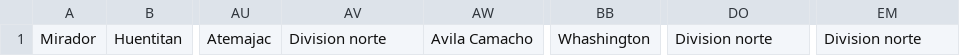
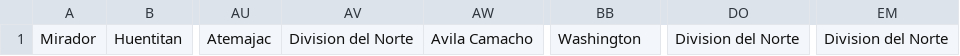
Before and after one commit to jorgi097/floyd-warshall, a CSV file: Nombres_Original.csv, drawn as a sheet; only a part is shown, gaps mark what is left out; the diff names each change by its address in the sheet, - before the commit and + after, or states it on an @@ line.

```diff
--- a/Nombres_Original.csv
+++ b/Nombres_Original.csv
-AV1: Division norte
+AV1: Division del Norte
-BB1: Whashington
+BB1: Washington
-DO1: Division norte
+DO1: Division del Norte
-EM1: Division norte
+EM1: Division del Norte
```
Also changed, not shown: 1 other file.
